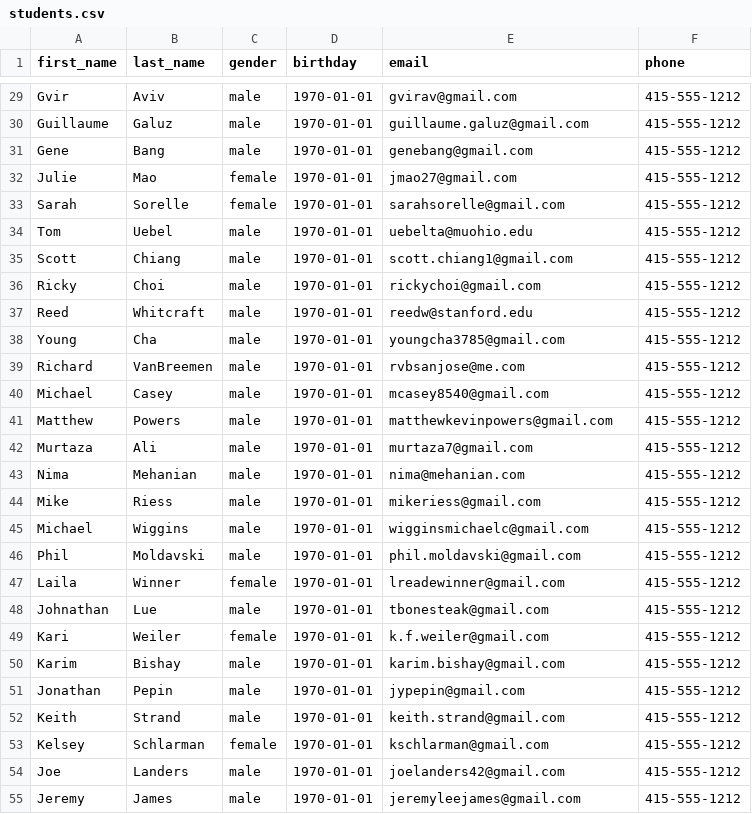
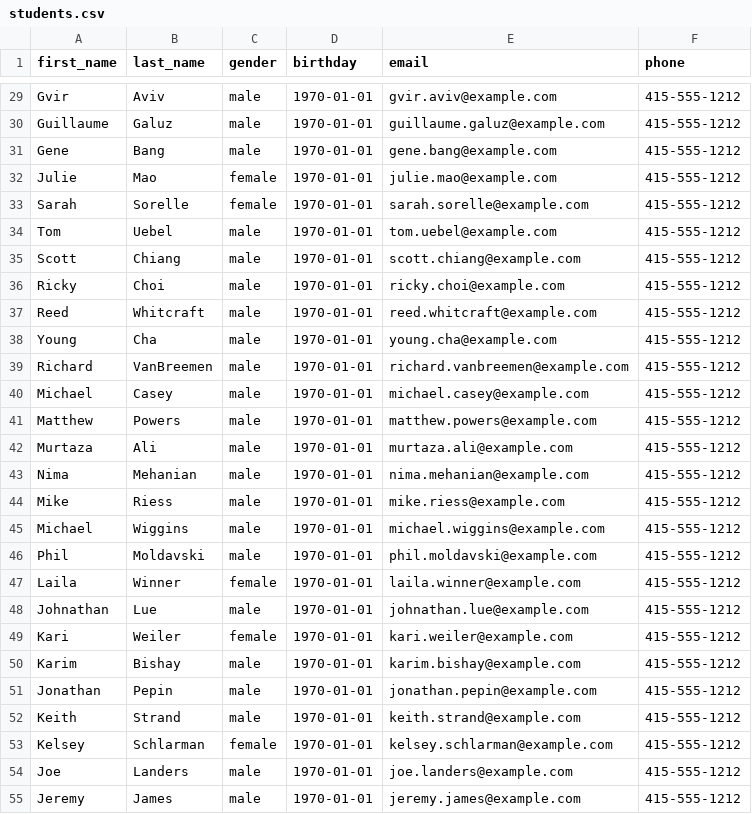
Before and after one commit to dbc-challenges/ar-student-schema, a CSV file: db/data/students.csv, drawn as a sheet; only a part is shown, gaps mark what is left out; the diff covers the shown part only; the diff names each change by its address in the sheet, - before the commit and + after, or states it on an @@ line.

```diff
--- a/db/data/students.csv
+++ b/db/data/students.csv
-E29 (email): gvirav@gmail.com
+E29 (email): gvir.aviv@example.com
-E30 (email): guillaume.galuz@gmail.com
+E30 (email): guillaume.galuz@example.com
-E31 (email): genebang@gmail.com
+E31 (email): gene.bang@example.com
-E32 (email): jmao27@gmail.com
+E32 (email): julie.mao@example.com
-E33 (email): sarahsorelle@gmail.com
+E33 (email): sarah.sorelle@example.com
-E34 (email): uebelta@muohio.edu
+E34 (email): tom.uebel@example.com
-E35 (email): scott.chiang1@gmail.com
+E35 (email): scott.chiang@example.com
-E36 (email): rickychoi@gmail.com
+E36 (email): ricky.choi@example.com
-E37 (email): reedw@stanford.edu
+E37 (email): reed.whitcraft@example.com
-E38 (email): youngcha3785@gmail.com
+E38 (email): young.cha@example.com
-E39 (email): rvbsanjose@me.com
+E39 (email): richard.vanbreemen@example.com
-E40 (email): mcasey8540@gmail.com
+E40 (email): michael.casey@example.com
-E41 (email): matthewkevinpowers@gmail.com
+E41 (email): matthew.powers@example.com
-E42 (email): murtaza7@gmail.com
+E42 (email): murtaza.ali@example.com
-E43 (email): nima@mehanian.com
+E43 (email): nima.mehanian@example.com
-E44 (email): mikeriess@gmail.com
+E44 (email): mike.riess@example.com
-E45 (email): wigginsmichaelc@gmail.com
+E45 (email): michael.wiggins@example.com
-E46 (email): phil.moldavski@gmail.com
+E46 (email): phil.moldavski@example.com
-E47 (email): lreadewinner@gmail.com
+E47 (email): laila.winner@example.com
-E48 (email): tbonesteak@gmail.com
+E48 (email): johnathan.lue@example.com
-E49 (email): k.f.weiler@gmail.com
+E49 (email): kari.weiler@example.com
-E50 (email): karim.bishay@gmail.com
+E50 (email): karim.bishay@example.com
-E51 (email): jypepin@gmail.com
+E51 (email): jonathan.pepin@example.com
-E52 (email): keith.strand@gmail.com
+E52 (email): keith.strand@example.com
-E53 (email): kschlarman@gmail.com
+E53 (email): kelsey.schlarman@example.com
-E54 (email): joelanders42@gmail.com
+E54 (email): joe.landers@example.com
-E55 (email): jeremyleejames@gmail.com
+E55 (email): jeremy.james@example.com
```
Also changed, not shown: 27 edited cells elsewhere in this file, 2 other files.
